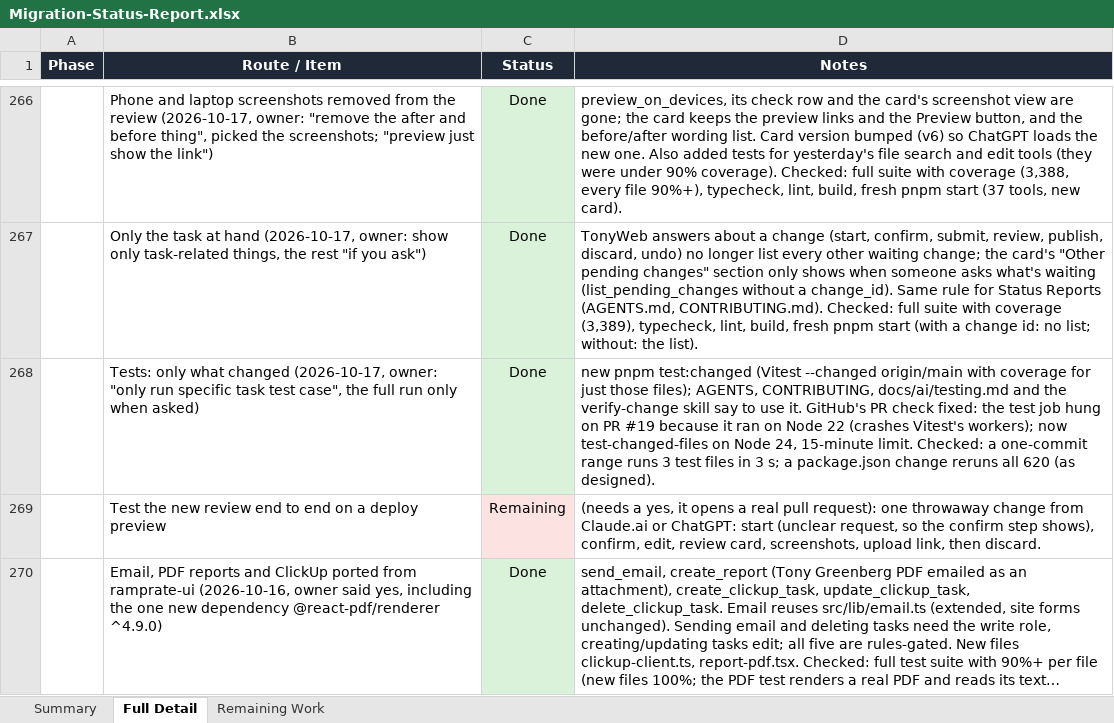
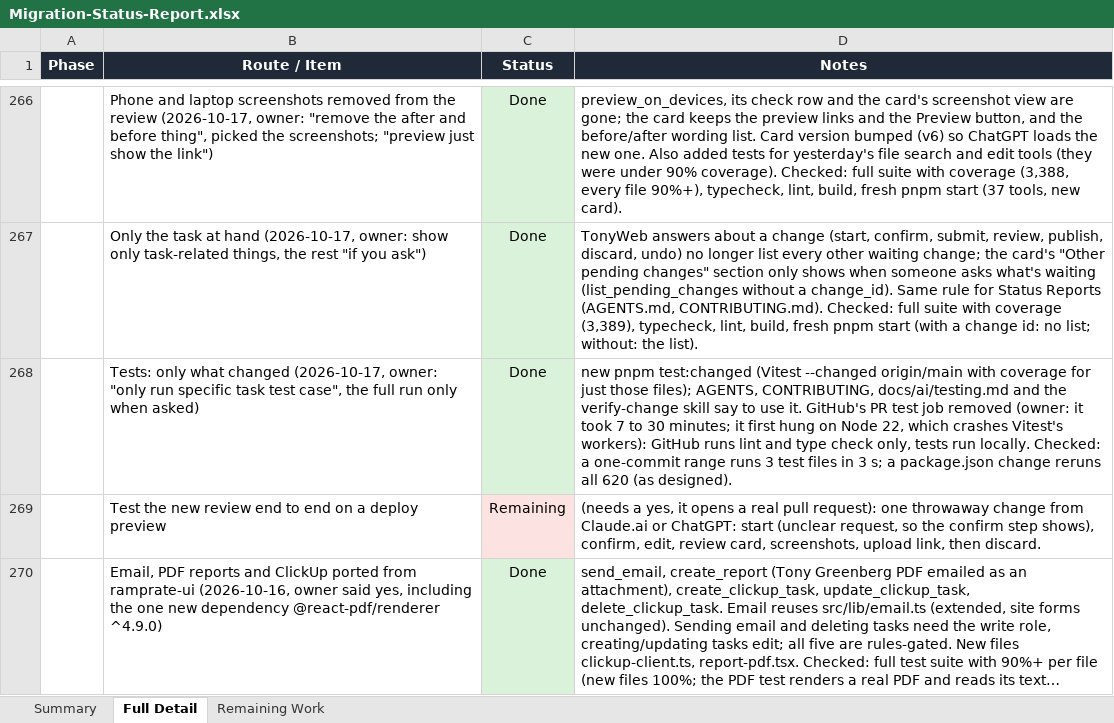
Before and after one commit to RRTONY/tonygreenberg-website, an Excel workbook: Migration-Status-Report.xlsx, sheet Full Detail, drawn as a sheet; only a part is shown, gaps mark what is left out; long unchanged cells end in …; values as stored, in another font and other column widths than the file's, no borders; the diff names each change by its address in the sheet, - before the commit and + after, or states it on an @@ line.

```diff
--- a/Migration-Status-Report.xlsx (sheet Full Detail)
+++ b/Migration-Status-Report.xlsx (sheet Full Detail)
-D268 (Notes): …GitHub's PR check fixed: the test job hung on PR #19 because it ran on Node 22 (crashes Vitest's workers); now test-changed-files on Node 24, 15-minute limit. Checked: a…
+D268 (Notes): …GitHub's PR test job removed (owner: it took 7 to 30 minutes; it first hung on Node 22, which crashes Vitest's workers): GitHub runs lint and type check only, tests run locally. Checked: a…
```
Also changed, not shown: 4 other files.
